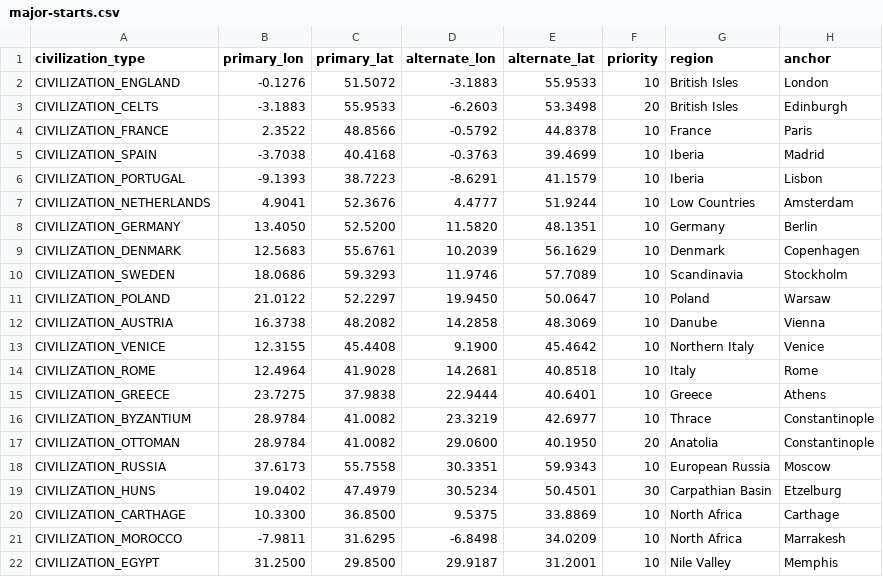
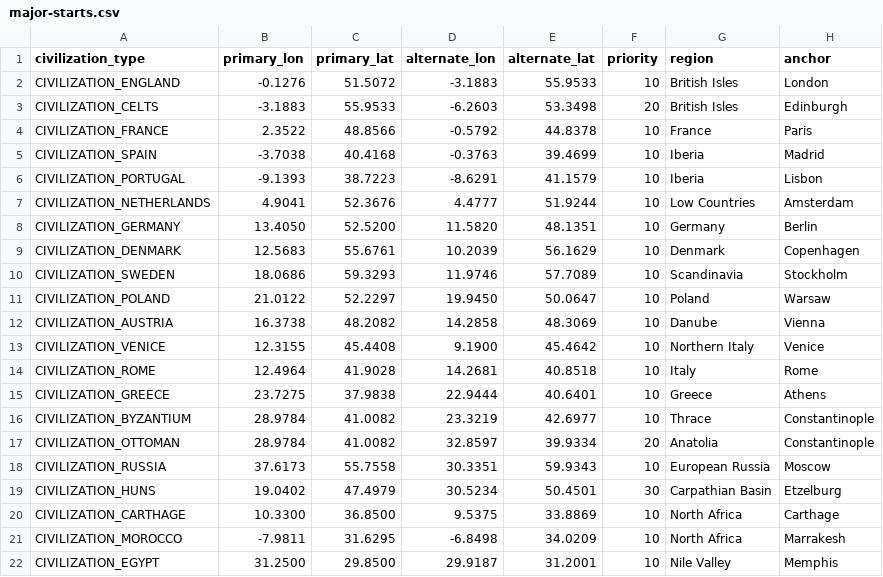
Before and after one commit to matthewreimer123-lab/historical-europe-tsl, a CSV file: data/major-starts.csv, drawn as a sheet.

```diff
--- a/data/major-starts.csv
+++ b/data/major-starts.csv
@@ -16,3 +16,3 @@ CIVILIZATION_GREECE,23.7275,37.9838,22.9444,40.6401,10,Greece,Athens
 CIVILIZATION_BYZANTIUM,28.9784,41.0082,23.3219,42.6977,10,Thrace,Constantinople
-CIVILIZATION_OTTOMAN,28.9784,41.0082,29.0600,40.1950,20,Anatolia,Constantinople
+CIVILIZATION_OTTOMAN,28.9784,41.0082,32.8597,39.9334,20,Anatolia,Constantinople
 CIVILIZATION_RUSSIA,37.6173,55.7558,30.3351,59.9343,10,European Russia,Moscow
```
Also changed, not shown: data/generated-major-starts.csv, 7 other files.
